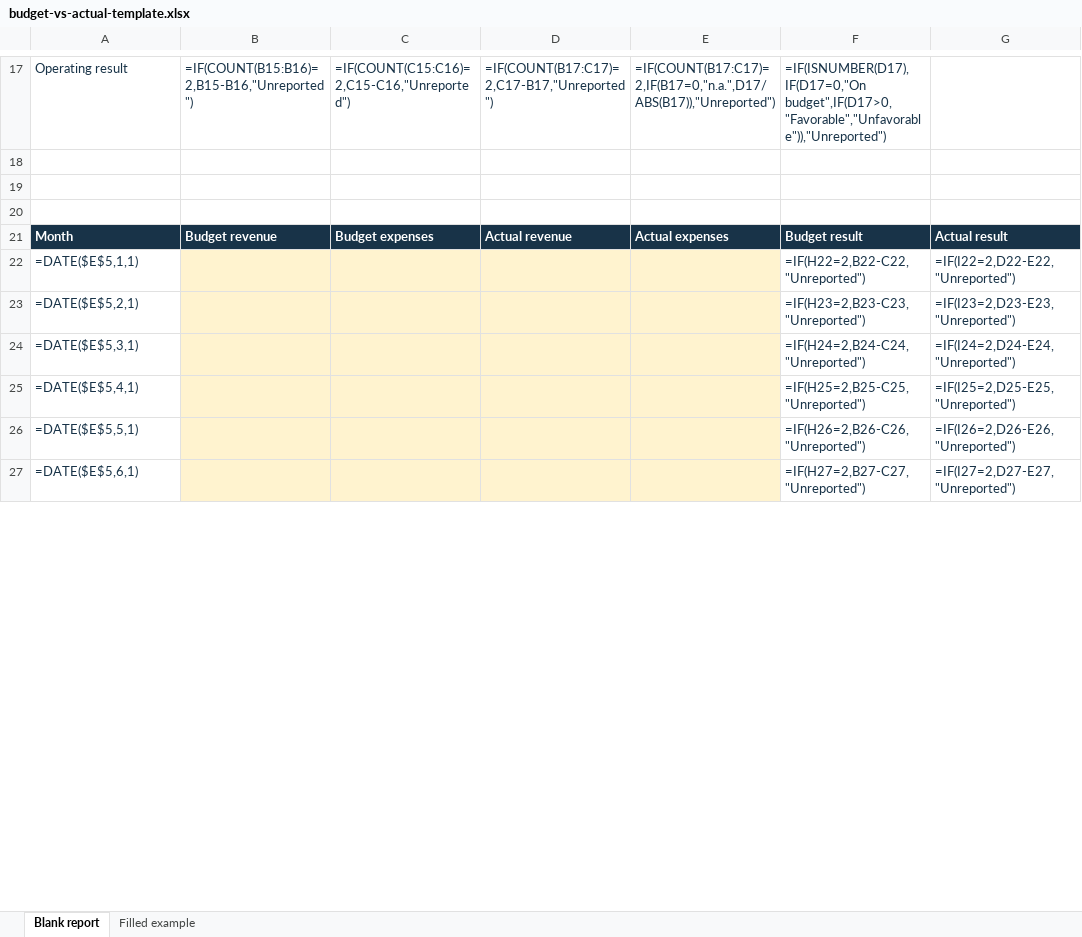
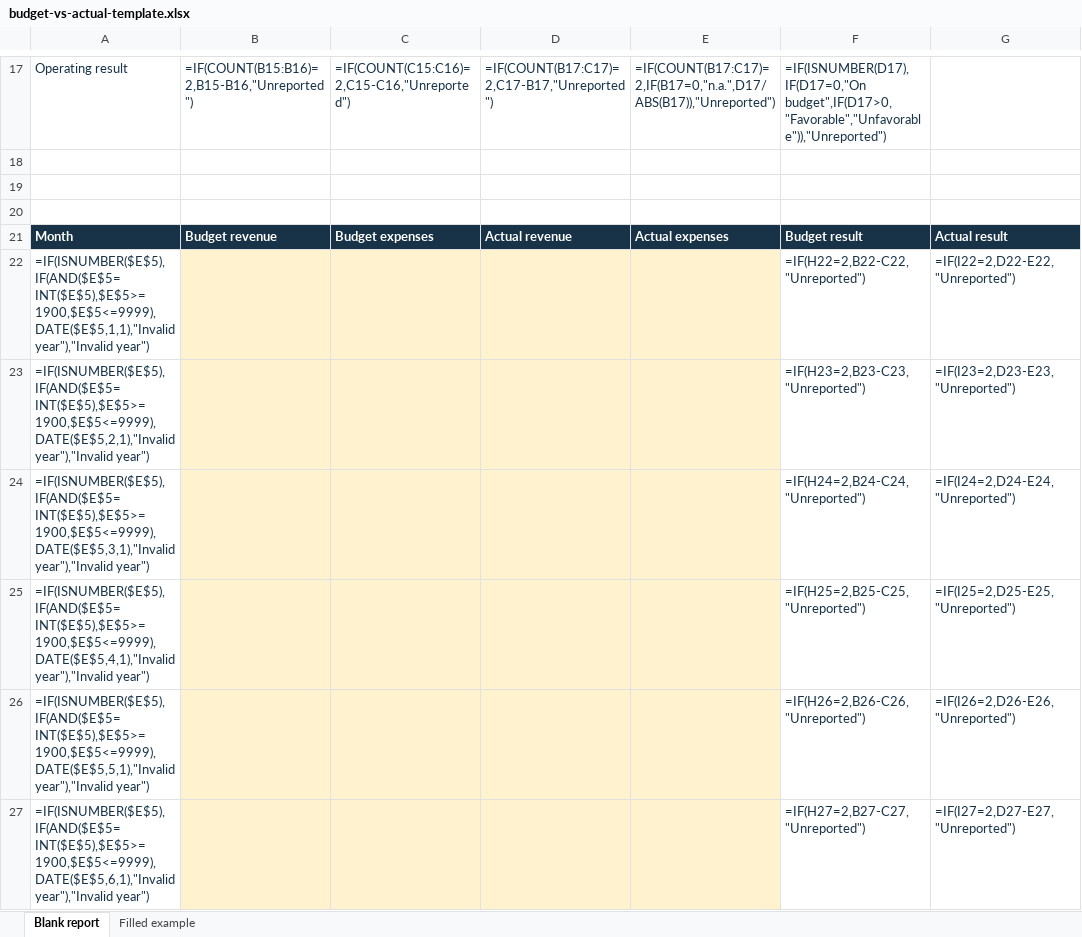
Before and after one commit to anisulhaq405/MyBreakeven, an Excel workbook: public/downloads/budget-vs-actual-template.xlsx, sheet Blank report, drawn as a sheet; only a part is shown, gaps mark what is left out; values as stored, in another font and other column widths than the file's, no borders; formulas are shown in place of their values; the diff covers the shown part only; the diff names each change by its address in the sheet, - before the commit and + after, or states it on an @@ line.

```diff
--- a/public/downloads/budget-vs-actual-template.xlsx (sheet Blank report)
+++ b/public/downloads/budget-vs-actual-template.xlsx (sheet Blank report)
-A22: =DATE($E$5,1,1)
+A22: =IF(ISNUMBER($E$5),IF(AND($E$5=INT($E$5),$E$5>=1900,$E$5<=9999),DATE($E$5,1,1),"Invalid year"),"Invalid year")
-A23: =DATE($E$5,2,1)
+A23: =IF(ISNUMBER($E$5),IF(AND($E$5=INT($E$5),$E$5>=1900,$E$5<=9999),DATE($E$5,2,1),"Invalid year"),"Invalid year")
-A24: =DATE($E$5,3,1)
+A24: =IF(ISNUMBER($E$5),IF(AND($E$5=INT($E$5),$E$5>=1900,$E$5<=9999),DATE($E$5,3,1),"Invalid year"),"Invalid year")
-A25: =DATE($E$5,4,1)
+A25: =IF(ISNUMBER($E$5),IF(AND($E$5=INT($E$5),$E$5>=1900,$E$5<=9999),DATE($E$5,4,1),"Invalid year"),"Invalid year")
-A26: =DATE($E$5,5,1)
+A26: =IF(ISNUMBER($E$5),IF(AND($E$5=INT($E$5),$E$5>=1900,$E$5<=9999),DATE($E$5,5,1),"Invalid year"),"Invalid year")
-A27: =DATE($E$5,6,1)
+A27: =IF(ISNUMBER($E$5),IF(AND($E$5=INT($E$5),$E$5>=1900,$E$5<=9999),DATE($E$5,6,1),"Invalid year"),"Invalid year")
```
Also changed, not shown: 14 edited cells elsewhere in this sheet, sheet Filled example, public/downloads/rolling-forecast-template.xlsx, 6 other files.
